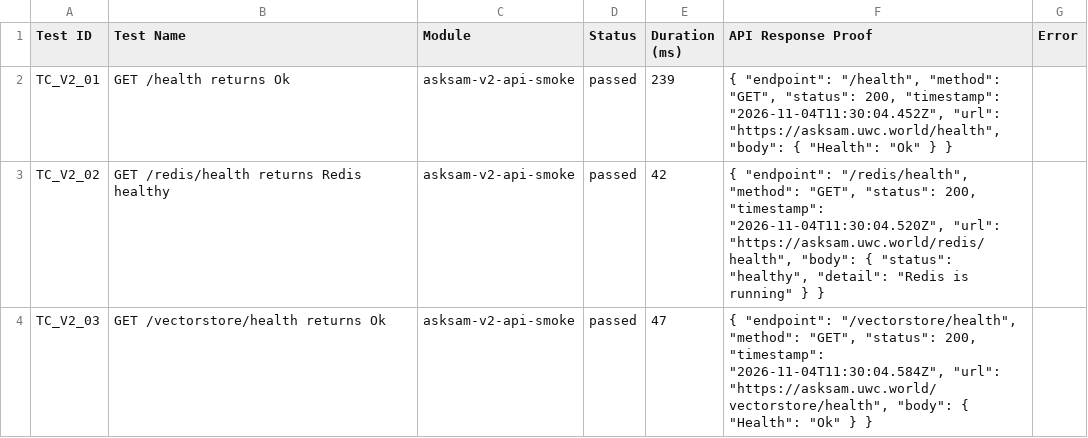
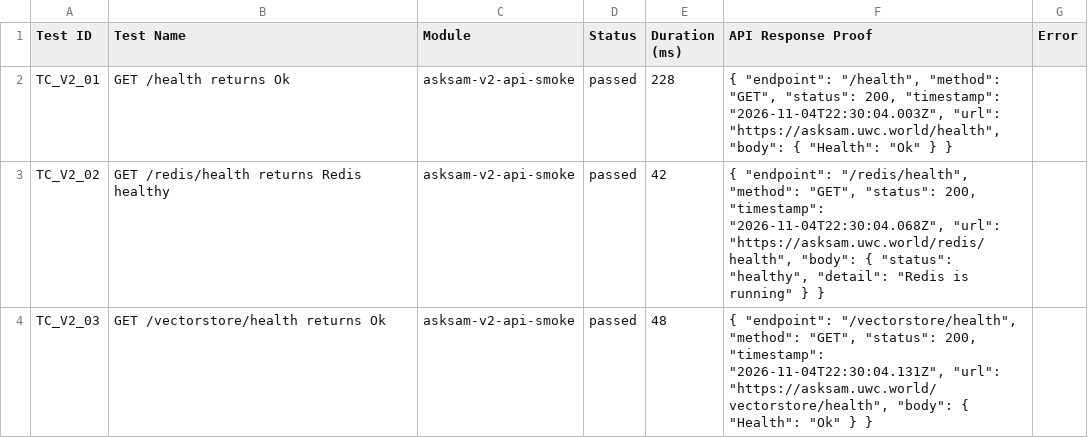
Before and after one commit to Shunyalabsai/asksam-automation, a CSV file: docs/exports/current-run.csv, drawn as a sheet; only a part is shown; the diff covers the shown part only.

```diff
--- a/docs/exports/current-run.csv
+++ b/docs/exports/current-run.csv
@@ -1,4 +1,4 @@
 Test ID,Test Name,Module,Status,Duration (ms),API Response Proof,Error
-"TC_V2_01","GET /health returns Ok","asksam-v2-api-smoke","passed",239,"{   ""endpoint"": ""/health"",   ""method"": ""GET"",   ""status"": 200,   ""timestamp"": ""2026-11-04T11:30:04.452Z"",   ""url"": ""https://asksam.uwc.world/health"",   ""body"": {     ""Health"": ""Ok""   } }",""
-"TC_V2_02","GET /redis/health returns Redis healthy","asksam-v2-api-smoke","passed",42,"{   ""endpoint"": ""/redis/health"",   ""method"": ""GET"",   ""status"": 200,   ""timestamp"": ""2026-11-04T11:30:04.520Z"",   ""url"": ""https://asksam.uwc.world/redis/health"",   ""body"": {     ""status"": ""healthy"",     ""detail"": ""Redis is running""   } }",""
-"TC_V2_03","GET /vectorstore/health returns Ok","asksam-v2-api-smoke","passed",47,"{   ""endpoint"": ""/vectorstore/health"",   ""method"": ""GET"",   ""status"": 200,   ""timestamp"": ""2026-11-04T11:30:04.584Z"",   ""url"": ""https://asksam.uwc.world/vectorstore/health"",   ""body"": {     ""Health"": ""Ok""   } }",""
+"TC_V2_01","GET /health returns Ok","asksam-v2-api-smoke","passed",228,"{   ""endpoint"": ""/health"",   ""method"": ""GET"",   ""status"": 200,   ""timestamp"": ""2026-11-04T22:30:04.003Z"",   ""url"": ""https://asksam.uwc.world/health"",   ""body"": {     ""Health"": ""Ok""   } }",""
+"TC_V2_02","GET /redis/health returns Redis healthy","asksam-v2-api-smoke","passed",42,"{   ""endpoint"": ""/redis/health"",   ""method"": ""GET"",   ""status"": 200,   ""timestamp"": ""2026-11-04T22:30:04.068Z"",   ""url"": ""https://asksam.uwc.world/redis/health"",   ""body"": {     ""status"": ""healthy"",     ""detail"": ""Redis is running""   } }",""
+"TC_V2_03","GET /vectorstore/health returns Ok","asksam-v2-api-smoke","passed",48,"{   ""endpoint"": ""/vectorstore/health"",   ""method"": ""GET"",   ""status"": 200,   ""timestamp"": ""2026-11-04T22:30:04.131Z"",   ""url"": ""https://asksam.uwc.world/vectorstore/health"",   ""body"": {     ""Health"": ""Ok""   } }",""
```
Also changed, not shown: 14 edited cells elsewhere in this file, docs/exports/all-runs-summary.csv, 12 other files.
